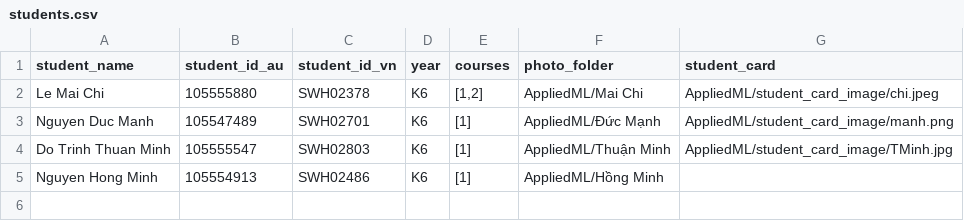
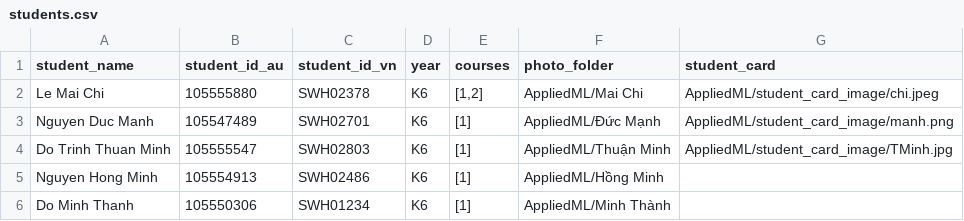
Before and after one commit to MaiChiLe113/Facial_Recognition_TeamProject, a CSV file: data/mock/students.csv, drawn as a sheet; the diff names each change by its address in the sheet, - before the commit and + after, or states it on an @@ line.

Commit message:
add Thanh

```diff
--- a/data/mock/students.csv
+++ b/data/mock/students.csv
+row 6: Do Minh Thanh | 105550306 | SWH01234 | K6 | [1] | AppliedML/Minh Thành
```
Also changed, not shown: 5 other files.
